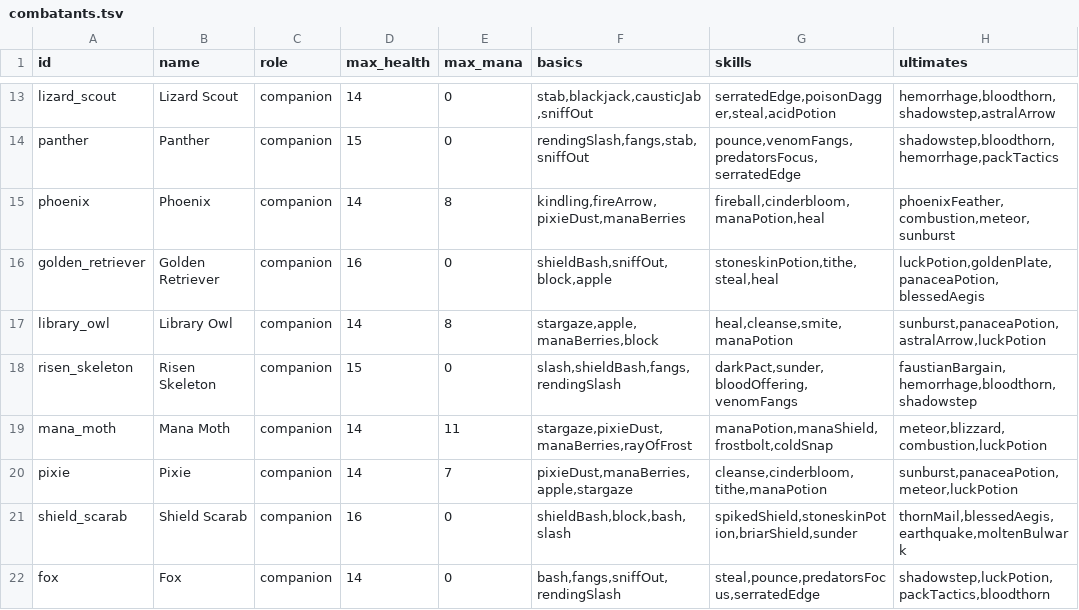
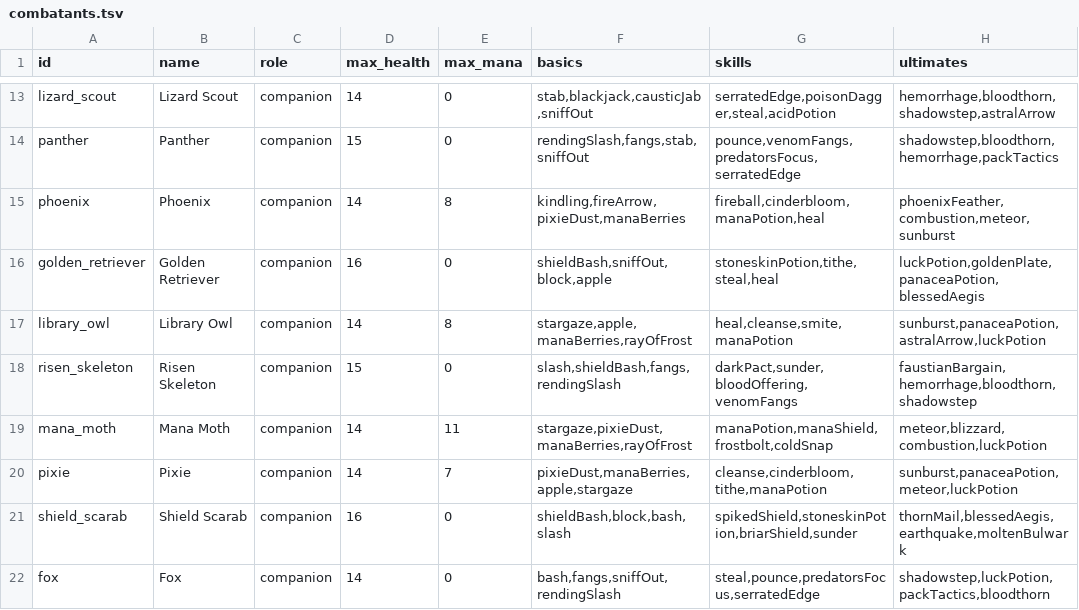
Before and after one commit to Talyen/Trinket, a TSV file: ContentManifest/combatants.tsv, drawn as a sheet; only a part is shown, gaps mark what is left out.

Commit message:
Give Library Owl Ray of Frost

```diff
--- a/ContentManifest/combatants.tsv
+++ b/ContentManifest/combatants.tsv
@@ -16,3 +16,3 @@ phoenix	Phoenix	companion	14	8	kindling,fireArrow,pixieDust,manaBerries	fireball
 golden_retriever	Golden Retriever	companion	16	0	shieldBash,sniffOut,block,apple	stoneskinPotion,tithe,steal,heal	luckPotion,goldenPlate,panaceaPotion,blessedAegis
-library_owl	Library Owl	companion	14	8	stargaze,apple,manaBerries,block	heal,cleanse,smite,manaPotion	sunburst,panaceaPotion,astralArrow,luckPotion
+library_owl	Library Owl	companion	14	8	stargaze,apple,manaBerries,rayOfFrost	heal,cleanse,smite,manaPotion	sunburst,panaceaPotion,astralArrow,luckPotion
 risen_skeleton	Risen Skeleton	companion	15	0	slash,shieldBash,fangs,rendingSlash	darkPact,sunder,bloodOffering,venomFangs	faustianBargain,hemorrhage,bloodthorn,shadowstep
```
Also changed, not shown: 3 other files.
